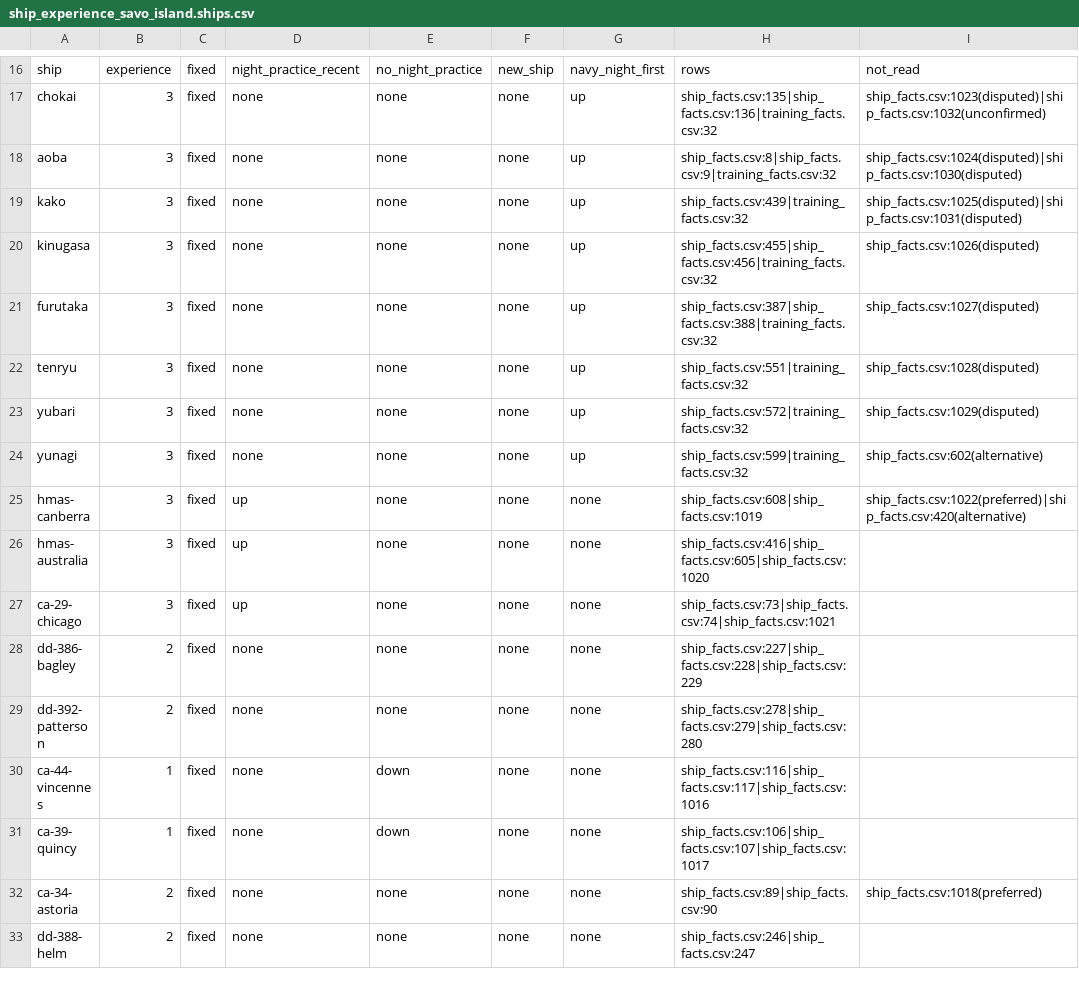
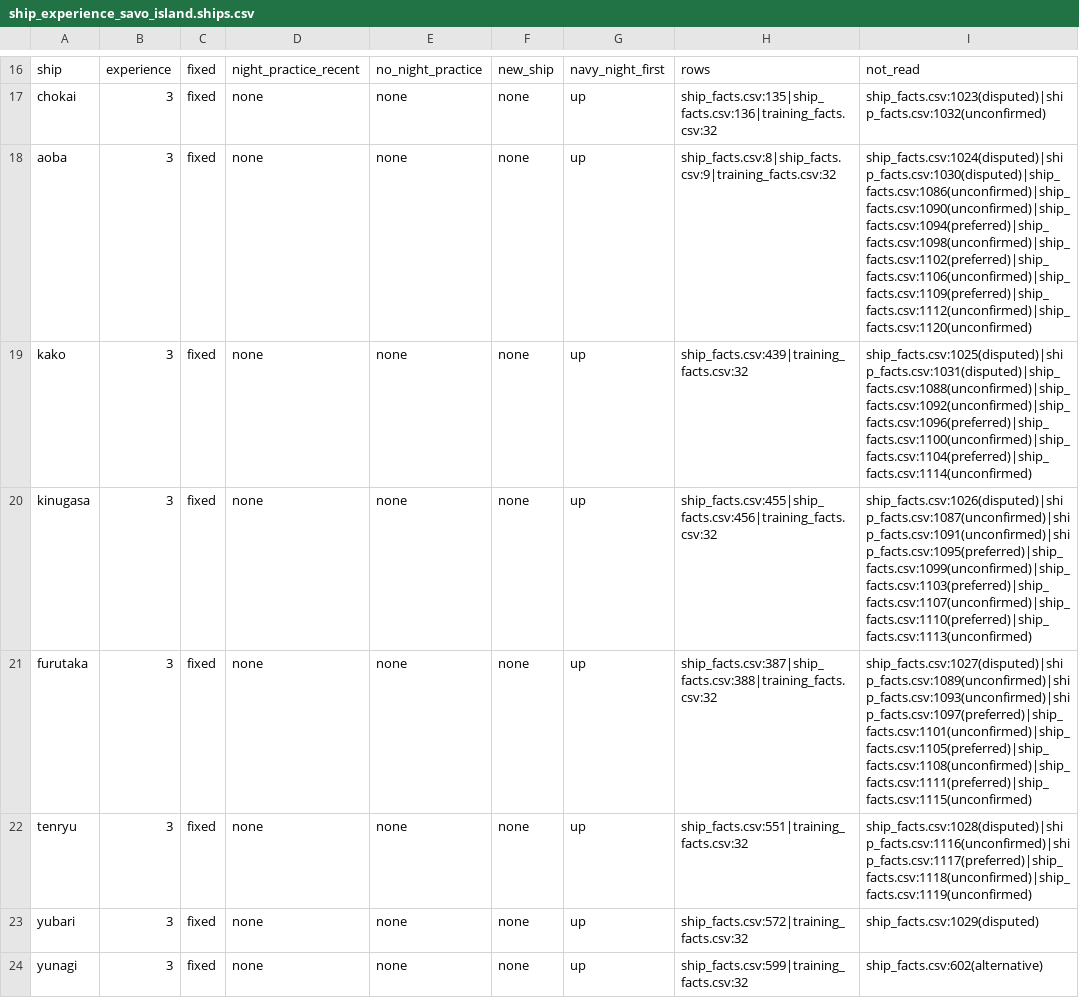
Before and after one commit to amitpeercoder/FlagPlot, a CSV file: data/reference/ship_experience_savo_island.ships.csv, drawn as a sheet; only a part is shown, gaps mark what is left out; the shorter side is filled out with more unchanged rows.

```diff
--- a/data/reference/ship_experience_savo_island.ships.csv
+++ b/data/reference/ship_experience_savo_island.ships.csv
@@ -17,7 +17,7 @@ ship,experience,fixed,night_practice_recent,no_night_practice,new_ship,navy_nigh
 chokai,3,fixed,none,none,none,up,ship_facts.csv:135|ship_facts.csv:136|training_facts.csv:32,ship_facts.csv:1023(disputed)|ship_facts.csv:1032(unconfirmed)
-aoba,3,fixed,none,none,none,up,ship_facts.csv:8|ship_facts.csv:9|training_facts.csv:32,ship_facts.csv:1024(disputed)|ship_facts.csv:1030(disputed)
-kako,3,fixed,none,none,none,up,ship_facts.csv:439|training_facts.csv:32,ship_facts.csv:1025(disputed)|ship_facts.csv:1031(disputed)
-kinugasa,3,fixed,none,none,none,up,ship_facts.csv:455|ship_facts.csv:456|training_facts.csv:32,ship_facts.csv:1026(disputed)
-furutaka,3,fixed,none,none,none,up,ship_facts.csv:387|ship_facts.csv:388|training_facts.csv:32,ship_facts.csv:1027(disputed)
-tenryu,3,fixed,none,none,none,up,ship_facts.csv:551|training_facts.csv:32,ship_facts.csv:1028(disputed)
+aoba,3,fixed,none,none,none,up,ship_facts.csv:8|ship_facts.csv:9|training_facts.csv:32,ship_facts.csv:1024(disputed)|ship_facts.csv:1030(disputed)|ship_facts.csv:1086(unconfirmed)|ship_facts.csv:1090(unconfirmed)|ship_facts.csv:1094(preferred)|ship_facts.csv:1098(unconfirmed)|ship_facts.csv:1102(preferred)|ship_facts.csv:1106(unconfirmed)|ship_facts.csv:1109(preferred)|ship_facts.csv:1112(unconfirmed)|ship_facts.csv:1120(unconfirmed)
+kako,3,fixed,none,none,none,up,ship_facts.csv:439|training_facts.csv:32,ship_facts.csv:1025(disputed)|ship_facts.csv:1031(disputed)|ship_facts.csv:1088(unconfirmed)|ship_facts.csv:1092(unconfirmed)|ship_facts.csv:1096(preferred)|ship_facts.csv:1100(unconfirmed)|ship_facts.csv:1104(preferred)|ship_facts.csv:1114(unconfirmed)
+kinugasa,3,fixed,none,none,none,up,ship_facts.csv:455|ship_facts.csv:456|training_facts.csv:32,ship_facts.csv:1026(disputed)|ship_facts.csv:1087(unconfirmed)|ship_facts.csv:1091(unconfirmed)|ship_facts.csv:1095(preferred)|ship_facts.csv:1099(unconfirmed)|ship_facts.csv:1103(preferred)|ship_facts.csv:1107(unconfirmed)|ship_facts.csv:1110(preferred)|ship_facts.csv:1113(unconfirmed)
+furutaka,3,fixed,none,none,none,up,ship_facts.csv:387|ship_facts.csv:388|training_facts.csv:32,ship_facts.csv:1027(disputed)|ship_facts.csv:1089(unconfirmed)|ship_facts.csv:1093(unconfirmed)|ship_facts.csv:1097(preferred)|ship_facts.csv:1101(unconfirmed)|ship_facts.csv:1105(preferred)|ship_facts.csv:1108(unconfirmed)|ship_facts.csv:1111(preferred)|ship_facts.csv:1115(unconfirmed)
+tenryu,3,fixed,none,none,none,up,ship_facts.csv:551|training_facts.csv:32,ship_facts.csv:1028(disputed)|ship_facts.csv:1116(unconfirmed)|ship_facts.csv:1117(preferred)|ship_facts.csv:1118(unconfirmed)|ship_facts.csv:1119(unconfirmed)
 yubari,3,fixed,none,none,none,up,ship_facts.csv:572|training_facts.csv:32,ship_facts.csv:1029(disputed)
```
Also changed, not shown: data/reference/ship_experience_cape_esperance.ships.csv.
